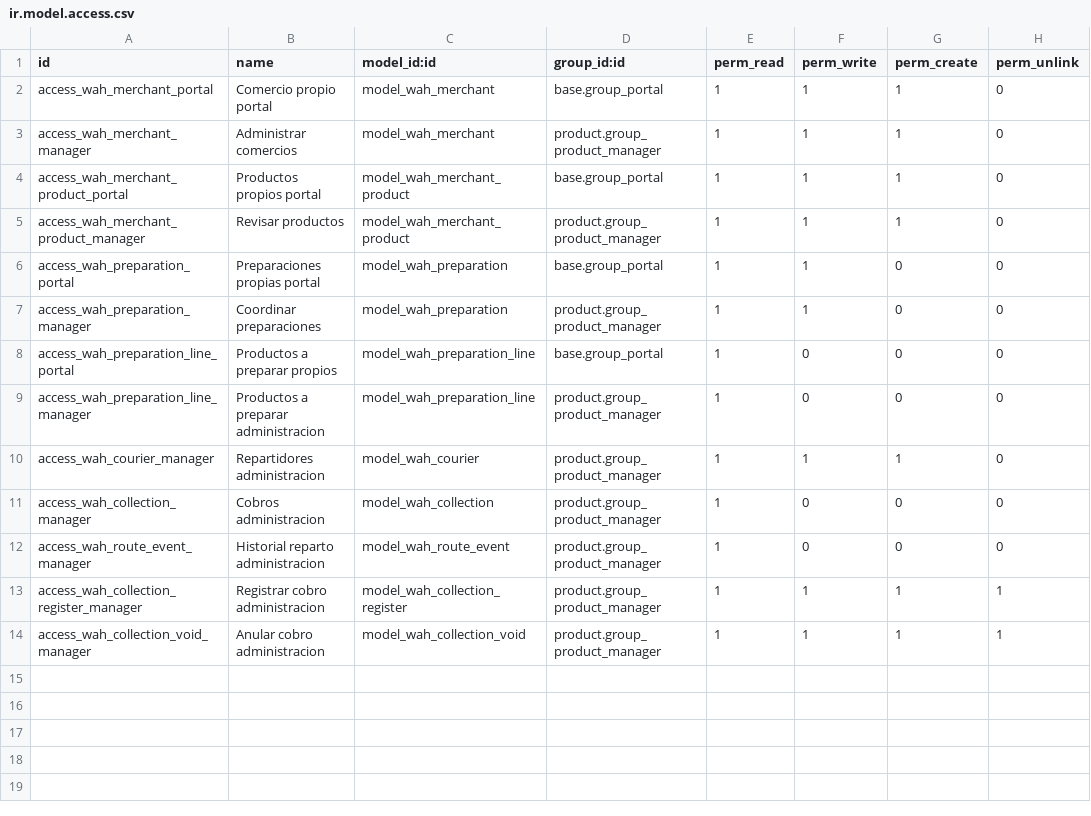
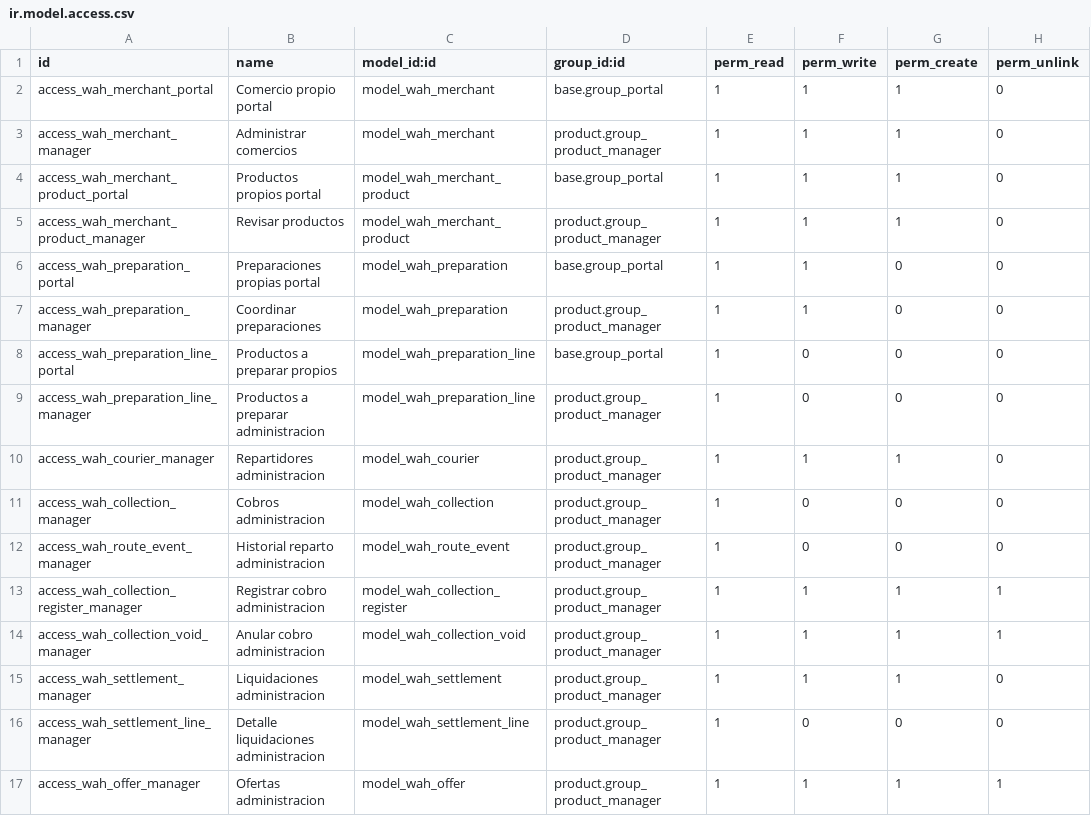
Before and after one commit to laferino15/wheelwright-ahorra, a CSV file: addons/custom/wheelwright_ahorra/security/ir.model.access.csv, drawn as a sheet.

Commit message:
Agregar portales propios, ofertas, liquidaciones y documentacion de lanzamiento

```diff
--- a/addons/custom/wheelwright_ahorra/security/ir.model.access.csv
+++ b/addons/custom/wheelwright_ahorra/security/ir.model.access.csv
@@ -14 +14,4 @@ access_wah_collection_register_manager,Registrar cobro administracion,model_wah_
 access_wah_collection_void_manager,Anular cobro administracion,model_wah_collection_void,product.group_product_manager,1,1,1,1
+access_wah_settlement_manager,Liquidaciones administracion,model_wah_settlement,product.group_product_manager,1,1,1,0
+access_wah_settlement_line_manager,Detalle liquidaciones administracion,model_wah_settlement_line,product.group_product_manager,1,0,0,0
+access_wah_offer_manager,Ofertas administracion,model_wah_offer,product.group_product_manager,1,1,1,1
```
Also changed, not shown: 50 other files.
